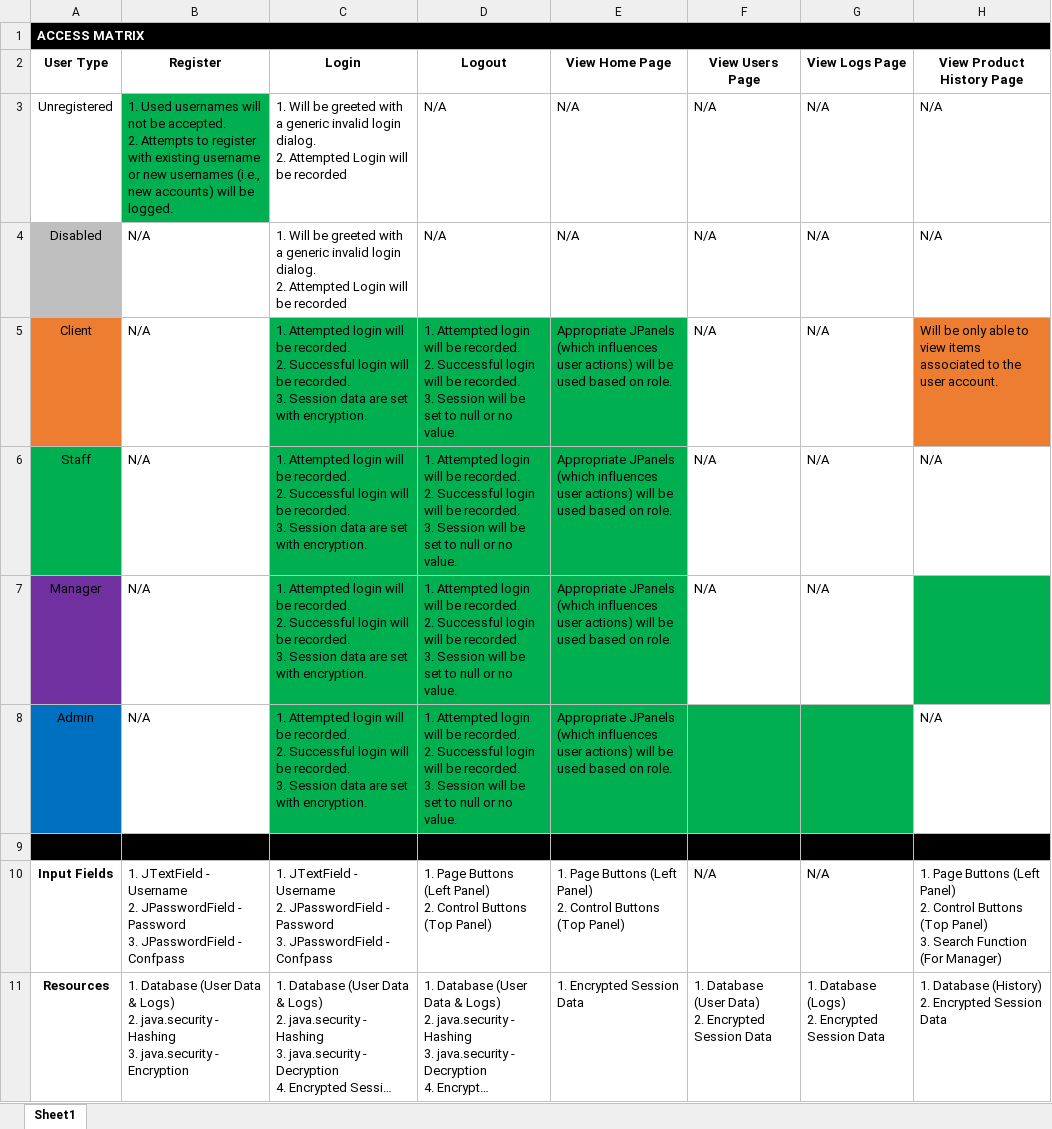
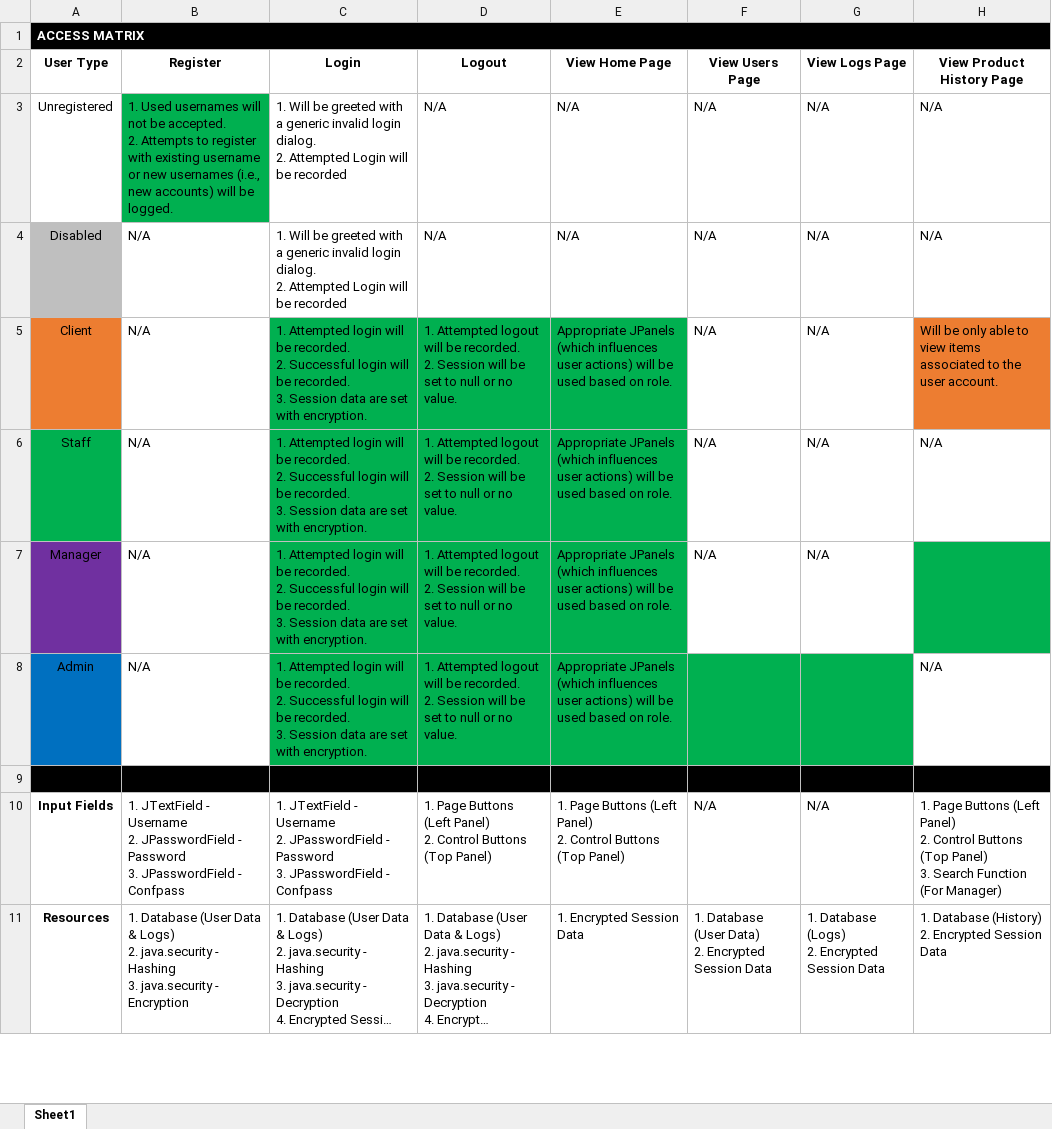
Before and after one commit to jm55/CSSECDV, an Excel workbook: Case Study 2/CSSECDV - Case Study 2 Access Matrix.xlsx, sheet Sheet1, drawn as a sheet; only a part is shown; long unchanged cells end in …; values as stored, in another font and other column widths than the file's, no borders; ↵ is a line break in a cell; the diff covers the shown part only; the diff names each change by its address in the sheet, - before the commit and + after, or states it on an @@ line.

```diff
--- a/Case Study 2/CSSECDV - Case Study 2 Access Matrix.xlsx (sheet Sheet1)
+++ b/Case Study 2/CSSECDV - Case Study 2 Access Matrix.xlsx (sheet Sheet1)
-D5:D8: 1. Attempted login will be recorded. ↵ 2. Successful login will be recorded. ↵ 3. Session will…
+D5:D8: 1. Attempted logout will be recorded. ↵ 2. Session will…
```
Also changed, not shown: 20 edited cells elsewhere in this sheet, 16 other files.
